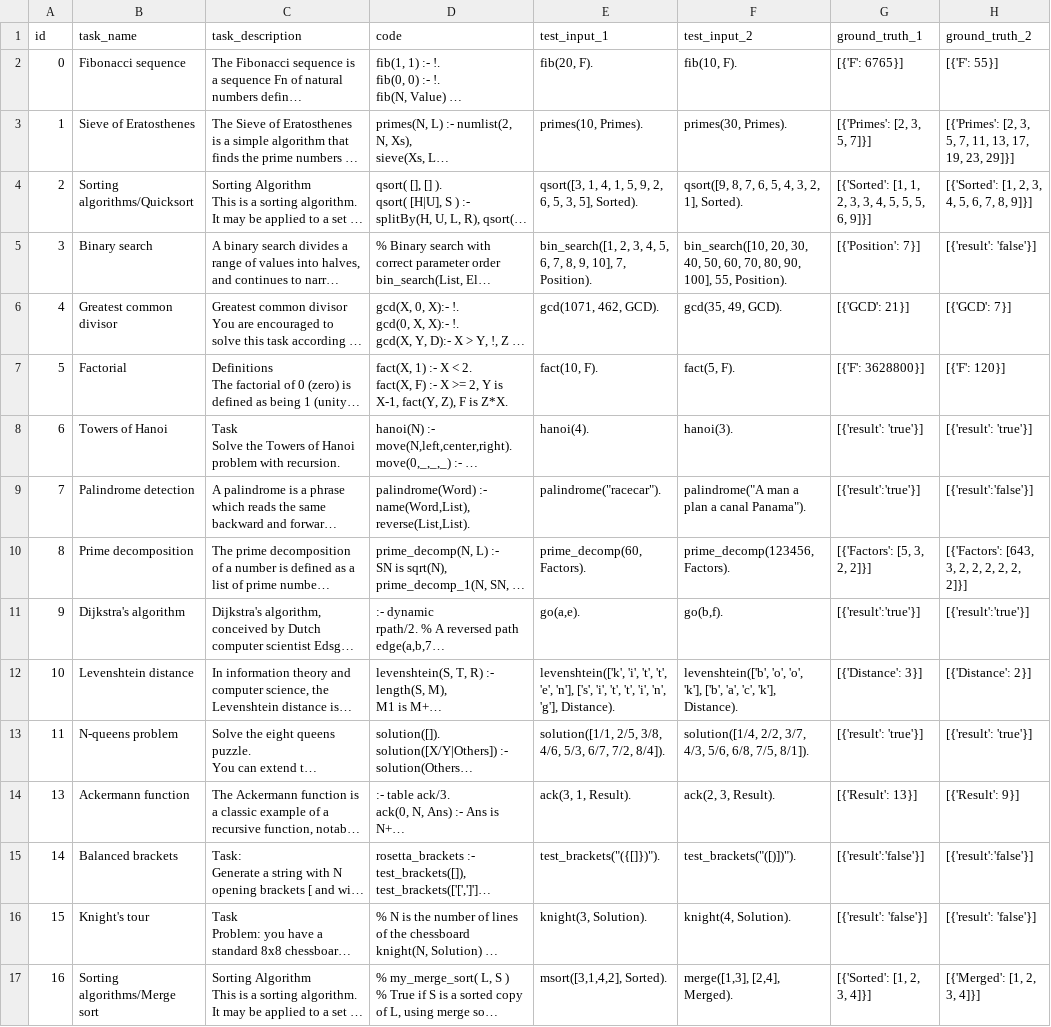
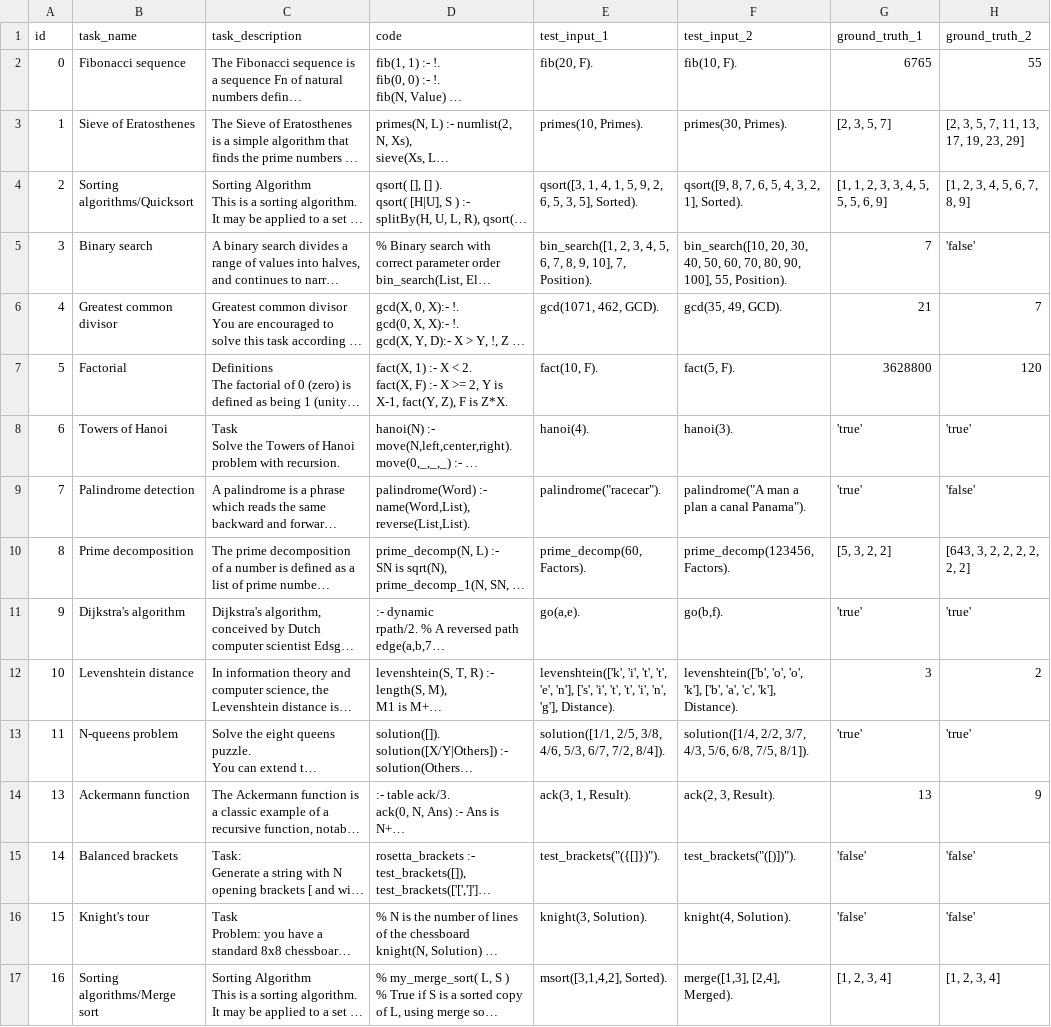
Before and after one commit to biancaraimondi/LLM_Format, a CSV file: data/prolog_tasks_ground_truth.csv, drawn as a sheet; only a part is shown; long unchanged cells end in …; the diff covers the shown part only; the diff names each change by its address in the sheet, - before the commit and + after, or states it on an @@ line.

Commit message:
results rosetta

```diff
--- a/data/prolog_tasks_ground_truth.csv
+++ b/data/prolog_tasks_ground_truth.csv
-G2 (ground_truth_1): [{'F': 6765}]
+G2 (ground_truth_1): 6765
-H2 (ground_truth_2): [{'F': 55}]
+H2 (ground_truth_2): 55
-G3 (ground_truth_1): [{'Primes': [2, 3, 5, 7]}]
+G3 (ground_truth_1): [2, 3, 5, 7]
-H3 (ground_truth_2): [{'Primes': [2, 3, 5, 7, 11, 13, 17, 19, 23, 29]}]
+H3 (ground_truth_2): [2, 3, 5, 7, 11, 13, 17, 19, 23, 29]
-G4 (ground_truth_1): [{'Sorted': [1, 1, 2, 3, 3, 4, 5, 5, 5, 6, 9]}]
+G4 (ground_truth_1): [1, 1, 2, 3, 3, 4, 5, 5, 5, 6, 9]
-H4 (ground_truth_2): [{'Sorted': [1, 2, 3, 4, 5, 6, 7, 8, 9]}]
+H4 (ground_truth_2): [1, 2, 3, 4, 5, 6, 7, 8, 9]
-G5 (ground_truth_1): [{'Position': 7}]
+G5 (ground_truth_1): 7
-H5 (ground_truth_2): [{'result': 'false'}]
+H5 (ground_truth_2): 'false'
-G6 (ground_truth_1): [{'GCD': 21}]
+G6 (ground_truth_1): 21
-H6 (ground_truth_2): [{'GCD': 7}]
+H6 (ground_truth_2): 7
-G7 (ground_truth_1): [{'F': 3628800}]
+G7 (ground_truth_1): 3628800
-H7 (ground_truth_2): [{'F': 120}]
+H7 (ground_truth_2): 120
-G8 (ground_truth_1): [{'result': 'true'}]
+G8 (ground_truth_1): 'true'
-H8 (ground_truth_2): [{'result': 'true'}]
+H8 (ground_truth_2): 'true'
-G9 (ground_truth_1): [{'result':'true'}]
+G9 (ground_truth_1): 'true'
-H9 (ground_truth_2): [{'result':'false'}]
+H9 (ground_truth_2): 'false'
-G10 (ground_truth_1): [{'Factors': [5, 3, 2, 2]}]
+G10 (ground_truth_1): [5, 3, 2, 2]
-H10 (ground_truth_2): [{'Factors': [643, 3, 2, 2, 2, 2, 2, 2]}]
+H10 (ground_truth_2): [643, 3, 2, 2, 2, 2, 2, 2]
-G11 (ground_truth_1): [{'result':'true'}]
+G11 (ground_truth_1): 'true'
-H11 (ground_truth_2): [{'result':'true'}]
+H11 (ground_truth_2): 'true'
-G12 (ground_truth_1): [{'Distance': 3}]
+G12 (ground_truth_1): 3
-H12 (ground_truth_2): [{'Distance': 2}]
+H12 (ground_truth_2): 2
-G13 (ground_truth_1): [{'result': 'true'}]
+G13 (ground_truth_1): 'true'
-H13 (ground_truth_2): [{'result': 'true'}]
+H13 (ground_truth_2): 'true'
-G14 (ground_truth_1): [{'Result': 13}]
+G14 (ground_truth_1): 13
-H14 (ground_truth_2): [{'Result': 9}]
+H14 (ground_truth_2): 9
-G15 (ground_truth_1): [{'result':'false'}]
+G15 (ground_truth_1): 'false'
-H15 (ground_truth_2): [{'result':'false'}]
+H15 (ground_truth_2): 'false'
-G16 (ground_truth_1): [{'result': 'false'}]
+G16 (ground_truth_1): 'false'
-H16 (ground_truth_2): [{'result': 'false'}]
+H16 (ground_truth_2): 'false'
-G17 (ground_truth_1): [{'Sorted': [1, 2, 3, 4]}]
+G17 (ground_truth_1): [1, 2, 3, 4]
-H17 (ground_truth_2): [{'Merged': [1, 2, 3, 4]}]
+H17 (ground_truth_2): [1, 2, 3, 4]
```
Also changed, not shown: 8 edited cells elsewhere in this file, 8 other files.
